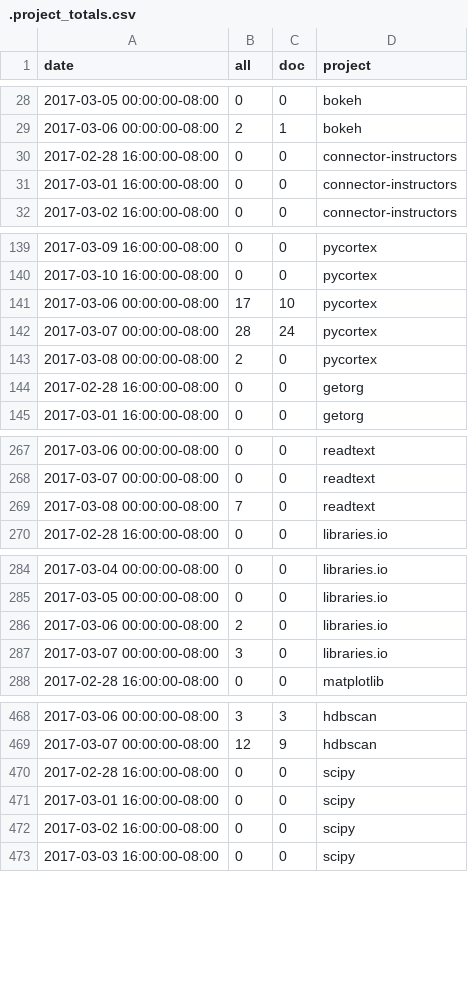
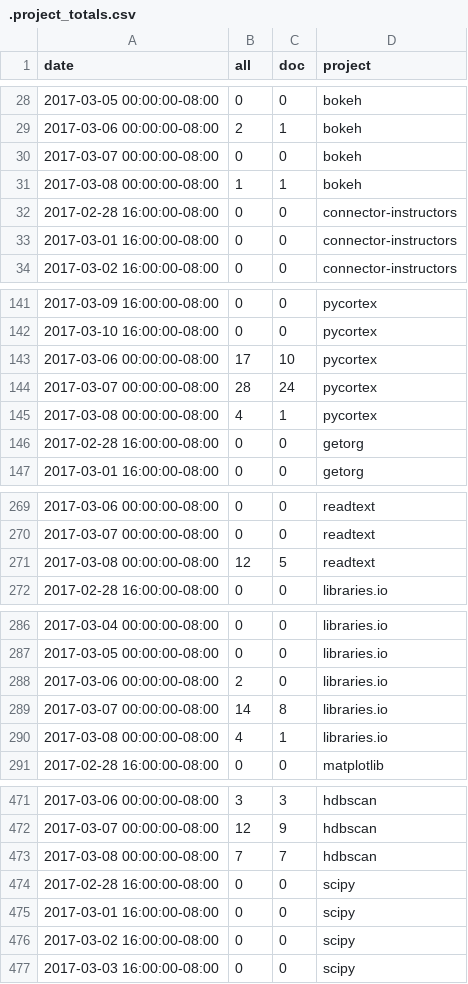
Before and after one commit to docathon/docathon, a CSV file: src/watchtower/.project_totals.csv, drawn as a sheet; only a part is shown, gaps mark what is left out; the diff covers the shown part only.

```diff
--- a/src/watchtower/.project_totals.csv
+++ b/src/watchtower/.project_totals.csv
@@ -29,2 +29,4 @@ date,all,doc,project
 2017-03-06 00:00:00-08:00,2,1,bokeh
+2017-03-07 00:00:00-08:00,0,0,bokeh
+2017-03-08 00:00:00-08:00,1,1,bokeh
 2017-02-28 16:00:00-08:00,0,0,connector-instructors
@@ -142,3 +144,3 @@ date,all,doc,project
 2017-03-07 00:00:00-08:00,28,24,pycortex
-2017-03-08 00:00:00-08:00,2,0,pycortex
+2017-03-08 00:00:00-08:00,4,1,pycortex
 2017-02-28 16:00:00-08:00,0,0,getorg
@@ -268,3 +270,3 @@ date,all,doc,project
 2017-03-07 00:00:00-08:00,0,0,readtext
-2017-03-08 00:00:00-08:00,7,0,readtext
+2017-03-08 00:00:00-08:00,12,5,readtext
 2017-02-28 16:00:00-08:00,0,0,libraries.io
@@ -286,3 +288,4 @@ date,all,doc,project
 2017-03-06 00:00:00-08:00,2,0,libraries.io
-2017-03-07 00:00:00-08:00,3,0,libraries.io
+2017-03-07 00:00:00-08:00,14,8,libraries.io
+2017-03-08 00:00:00-08:00,4,1,libraries.io
 2017-02-28 16:00:00-08:00,0,0,matplotlib
@@ -469,2 +472,3 @@ date,all,doc,project
 2017-03-07 00:00:00-08:00,12,9,hdbscan
+2017-03-08 00:00:00-08:00,7,7,hdbscan
 2017-02-28 16:00:00-08:00,0,0,scipy
```
Also changed, not shown: 3 edited cells elsewhere in this file, src/watchtower/.project_info.csv, src/watchtower/.user_totals.csv.
